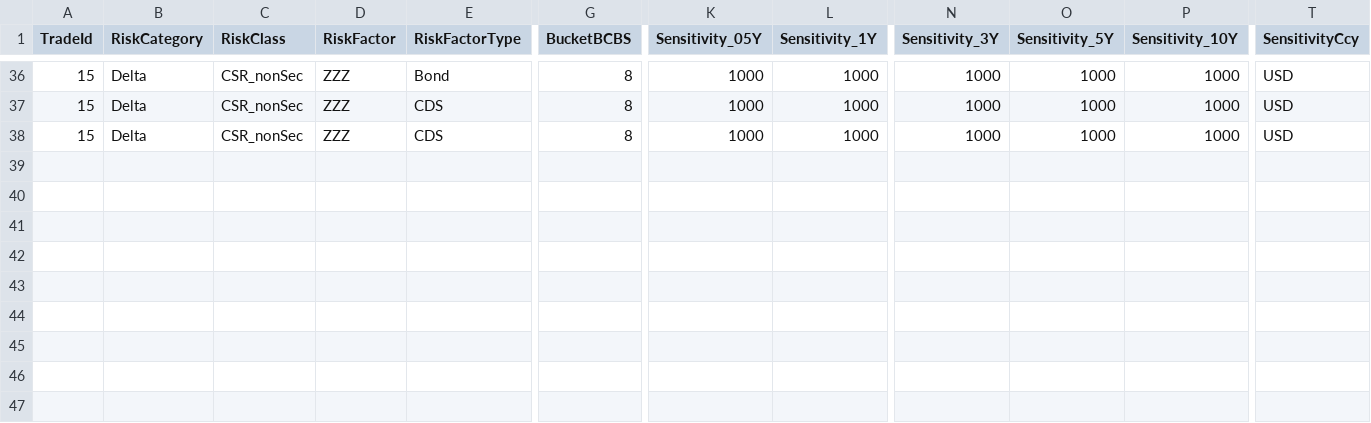
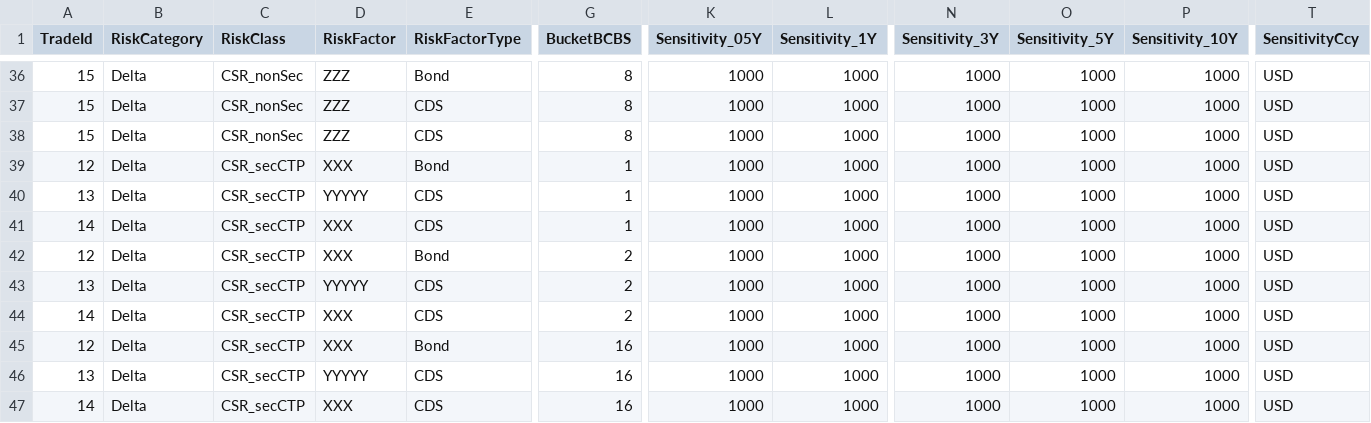
Before and after one commit to ultima-ib/ultima, a CSV file: frtb_engine/examples/data/Delta.csv, drawn as a sheet; only a part is shown, gaps mark what is left out; rows hold the shown columns only; the diff names each change by its address in the sheet, - before the commit and + after, or states it on an @@ line.

```diff
--- a/frtb_engine/examples/data/Delta.csv
+++ b/frtb_engine/examples/data/Delta.csv
+row 39: 12 | Delta | CSR_secCTP | XXX | Bond | 1 | 1000 | 1000 | 1000 | 1000 | 1000 | USD
+row 40: 13 | Delta | CSR_secCTP | YYYYY | CDS | 1 | 1000 | 1000 | 1000 | 1000 | 1000 | USD
+row 41: 14 | Delta | CSR_secCTP | XXX | CDS | 1 | 1000 | 1000 | 1000 | 1000 | 1000 | USD
+row 42: 12 | Delta | CSR_secCTP | XXX | Bond | 2 | 1000 | 1000 | 1000 | 1000 | 1000 | USD
+row 43: 13 | Delta | CSR_secCTP | YYYYY | CDS | 2 | 1000 | 1000 | 1000 | 1000 | 1000 | USD
+row 44: 14 | Delta | CSR_secCTP | XXX | CDS | 2 | 1000 | 1000 | 1000 | 1000 | 1000 | USD
+row 45: 12 | Delta | CSR_secCTP | XXX | Bond | 16 | 1000 | 1000 | 1000 | 1000 | 1000 | USD
+row 46: 13 | Delta | CSR_secCTP | YYYYY | CDS | 16 | 1000 | 1000 | 1000 | 1000 | 1000 | USD
+row 47: 14 | Delta | CSR_secCTP | XXX | CDS | 16 | 1000 | 1000 | 1000 | 1000 | 1000 | USD
```
Also changed, not shown: 13 other files.
